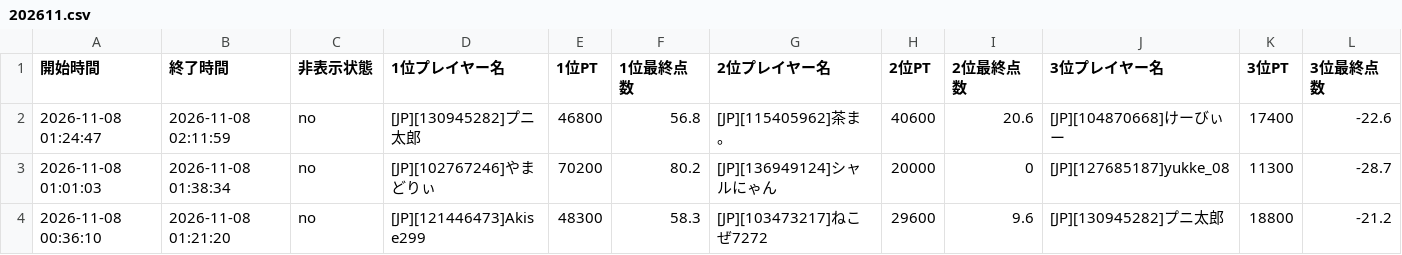
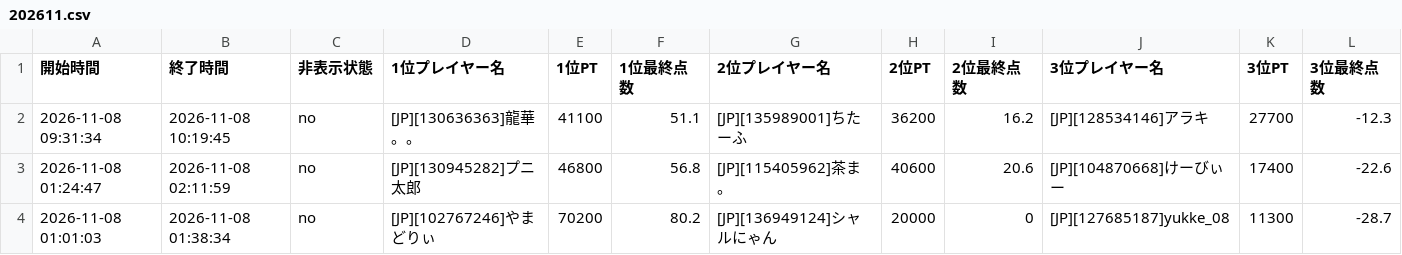
Before and after one commit to monoqlo-league/ranking, a CSV file: data/202611.csv, drawn as a sheet; only a part is shown; the shorter side is filled out with more unchanged rows; rows hold the shown columns only; the diff names each change by its address in the sheet, - before the commit and + after, or states it on an @@ line.

Commit message:
data/202611.csv を更新(アップロードページから)

```diff
--- a/data/202611.csv
+++ b/data/202611.csv
+row 2: 2026-11-08 09:31:34 | 2026-11-08 10:19:45 | no | [JP][130636363]龍華。。 | 41100 | 51.1 | [JP][135989001]ちたーふ | 36200 | 16.2 | [JP][128534146]アラキ | 27700 | -12.3
```
